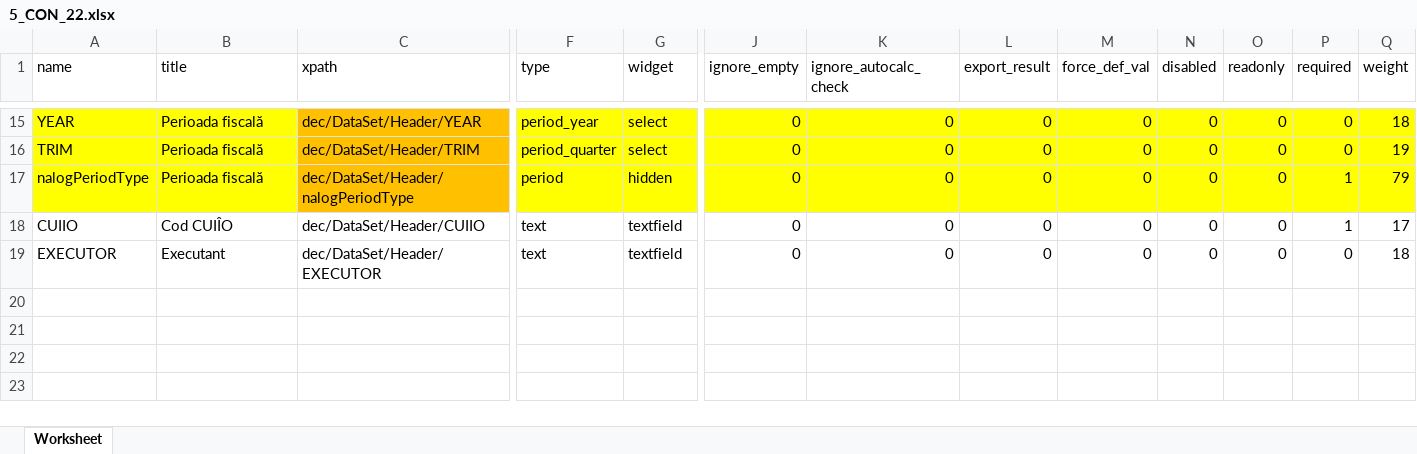
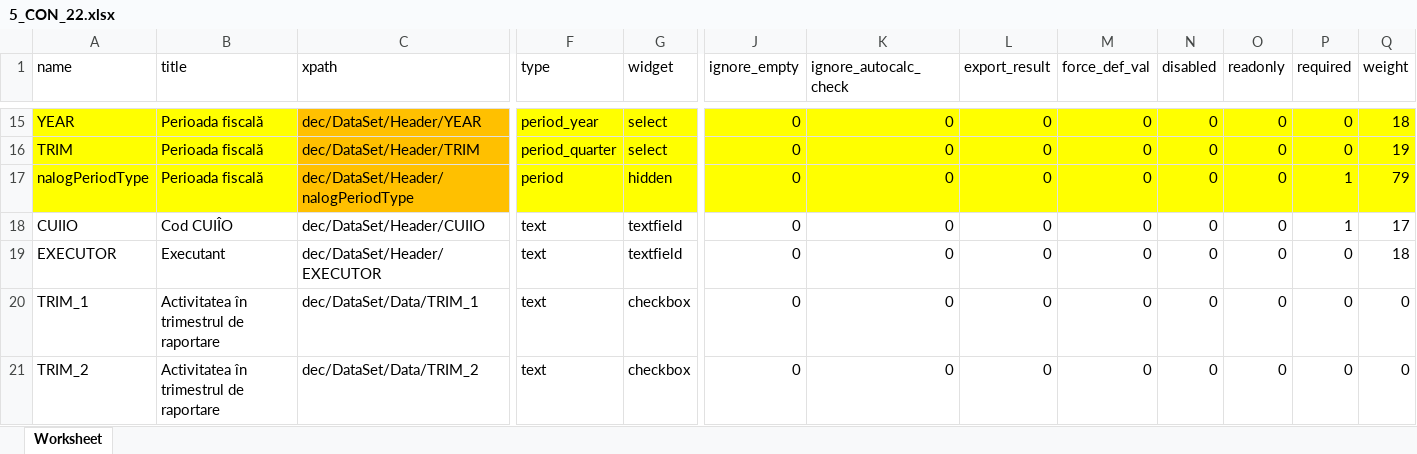
Before and after one commit to androidacvtivity/18, an Excel workbook: 5-con_22/5_CON_22.xlsx, sheet Worksheet, drawn as a sheet; only a part is shown, gaps mark what is left out; values as stored, in another font and other column widths than the file's, no borders; rows hold the shown columns only; the diff names each change by its address in the sheet, - before the commit and + after, or states it on an @@ line.

Commit message:
TRIM

```diff
--- a/5-con_22/5_CON_22.xlsx (sheet Worksheet)
+++ b/5-con_22/5_CON_22.xlsx (sheet Worksheet)
+row 20: TRIM_1 | Activitatea în trimestrul de raportare | dec/DataSet/Data/TRIM_1 | text | checkbox | 0 | 0 | 0 | 0 | 0 | 0 | 0 | 0
+row 21: TRIM_2 | Activitatea în trimestrul de raportare | dec/DataSet/Data/TRIM_2 | text | checkbox | 0 | 0 | 0 | 0 | 0 | 0 | 0 | 0
```
Also changed, not shown: 2 other files.
